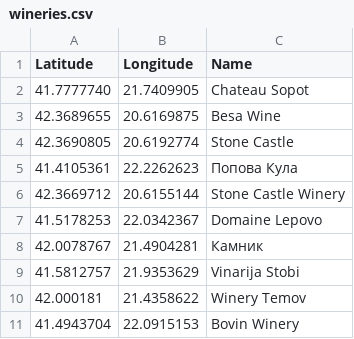
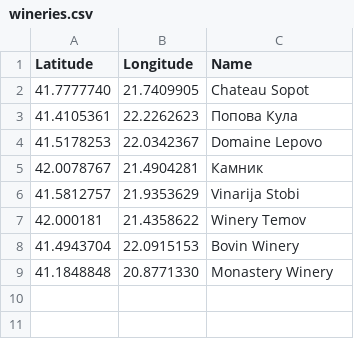
Before and after one commit to srbinovskia46/DIANS_WINERY, a CSV file: Domashna3/DiansWineryAppWIP/src/main/resources/static/csv/wineries.csv, drawn as a sheet.

```diff
--- a/Domashna3/DiansWineryAppWIP/src/main/resources/static/csv/wineries.csv
+++ b/Domashna3/DiansWineryAppWIP/src/main/resources/static/csv/wineries.csv
@@ -2,6 +2,3 @@ Latitude,Longitude,Name
 41.7777740,21.7409905,Chateau Sopot
-42.3689655,20.6169875,Besa Wine
-42.3690805,20.6192774,Stone Castle
 41.4105361,22.2262623,Попова Кула
-42.3669712,20.6155144,Stone Castle Winery
 41.5178253,22.0342367,Domaine Lepovo
@@ -11 +8,2 @@ Latitude,Longitude,Name
 41.4943704,22.0915153,Bovin Winery
+41.1848848,20.8771330,Monastery Winery
```
Also changed, not shown: 1 other file.
